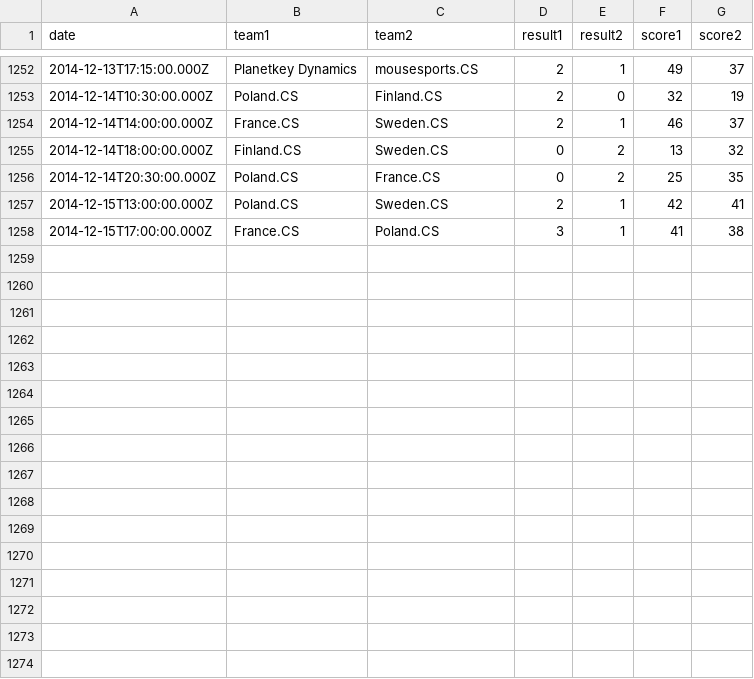
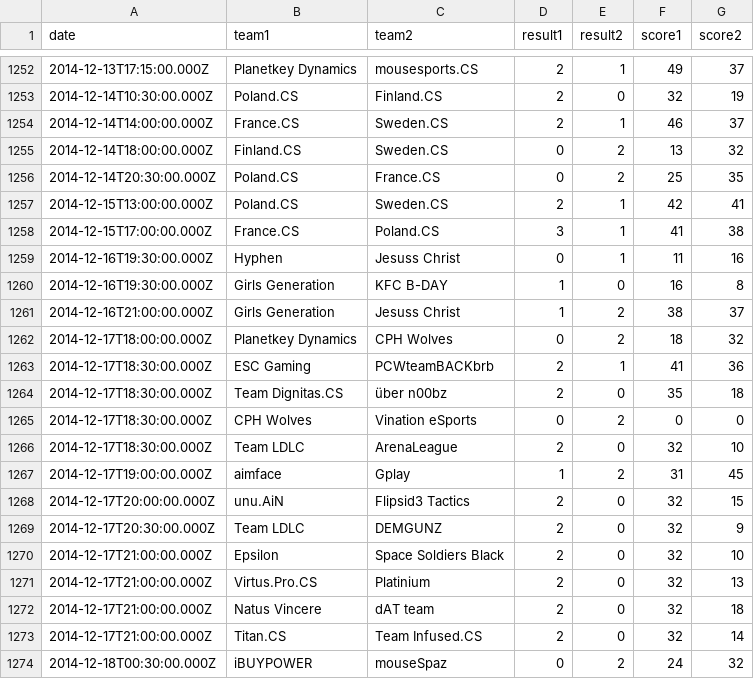
Before and after one commit to kenany/csgo-elo, a CSV file: matches.csv, drawn as a sheet; only a part is shown, gaps mark what is left out.

Commit message:
matches

```diff
--- a/matches.csv
+++ b/matches.csv
@@ -1258 +1258,17 @@ date,team1,team2,result1,result2,score1,score2
 2014-12-15T17:00:00.000Z,France.CS,Poland.CS,3,1,41,38
+2014-12-16T19:30:00.000Z,Hyphen,Jesuss Christ,0,1,11,16
+2014-12-16T19:30:00.000Z,Girls Generation,KFC B-DAY,1,0,16,8
+2014-12-16T21:00:00.000Z,Girls Generation,Jesuss Christ,1,2,38,37
+2014-12-17T18:00:00.000Z,Planetkey Dynamics,CPH Wolves,0,2,18,32
+2014-12-17T18:30:00.000Z,ESC Gaming,PCWteamBACKbrb,2,1,41,36
+2014-12-17T18:30:00.000Z,Team Dignitas.CS,über n00bz,2,0,35,18
+2014-12-17T18:30:00.000Z,CPH Wolves,Vination eSports,0,2,0,0
+2014-12-17T18:30:00.000Z,Team LDLC,ArenaLeague,2,0,32,10
+2014-12-17T19:00:00.000Z,aimface,Gplay,1,2,31,45
+2014-12-17T20:00:00.000Z,unu.AiN,Flipsid3 Tactics,2,0,32,15
+2014-12-17T20:30:00.000Z,Team LDLC,DEMGUNZ,2,0,32,9
+2014-12-17T21:00:00.000Z,Epsilon,Space Soldiers Black,2,0,32,10
+2014-12-17T21:00:00.000Z,Virtus.Pro.CS,Platinium,2,0,32,13
+2014-12-17T21:00:00.000Z,Natus Vincere,dAT team,2,0,32,18
+2014-12-17T21:00:00.000Z,Titan.CS,Team Infused.CS,2,0,32,14
+2014-12-18T00:30:00.000Z,iBUYPOWER,mouseSpaz,0,2,24,32
```
